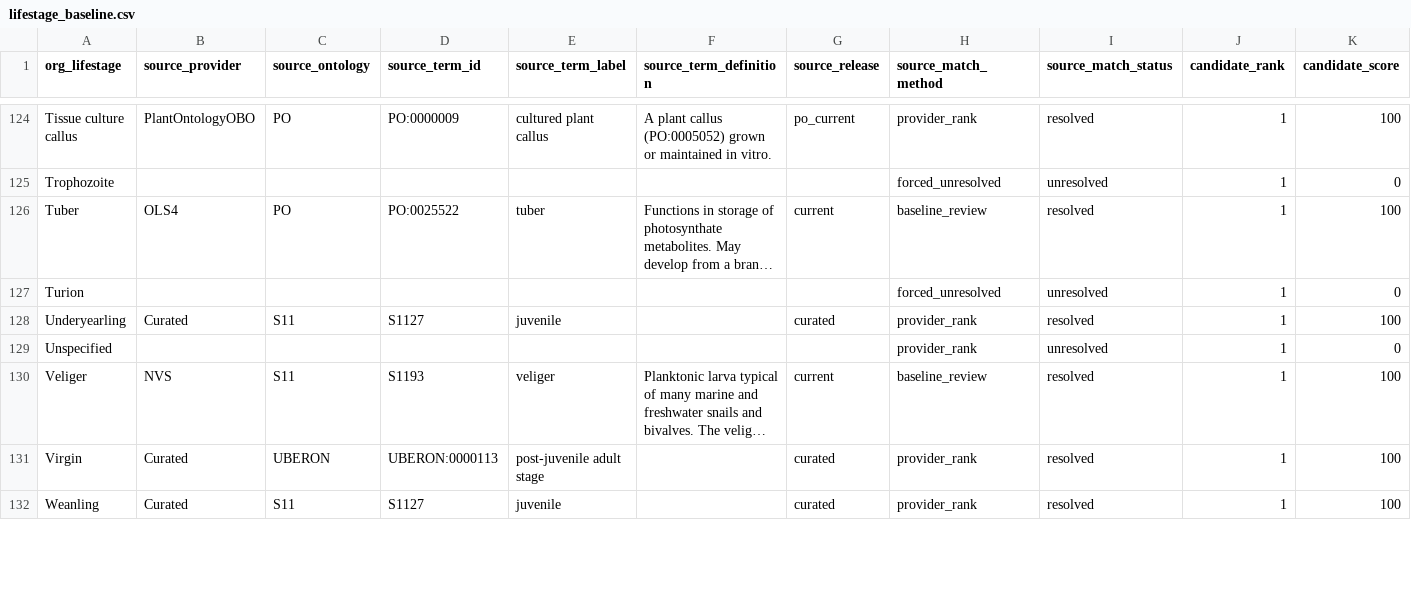
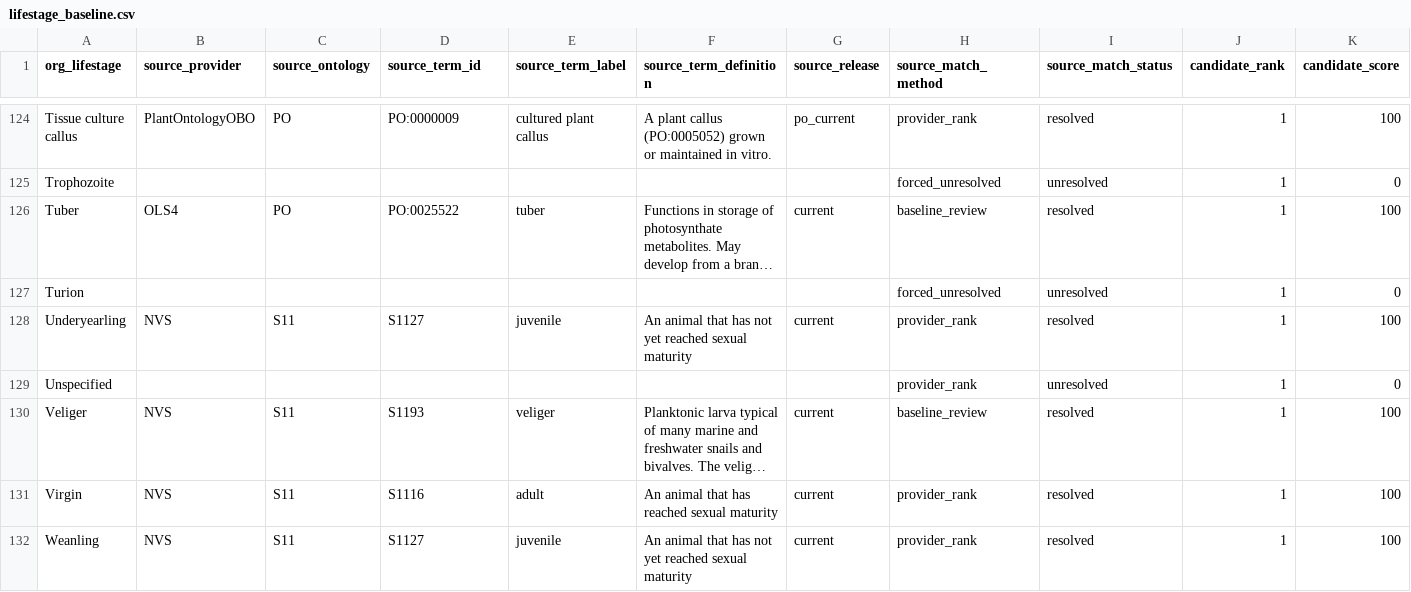
Before and after one commit to seanthimons/ComptoxR, a CSV file: inst/extdata/ecotox/lifestage_baseline.csv, drawn as a sheet; only a part is shown, gaps mark what is left out; long unchanged cells end in …; the diff covers the shown part only; the diff names each change by its address in the sheet, - before the commit and + after, or states it on an @@ line.

```diff
--- a/inst/extdata/ecotox/lifestage_baseline.csv
+++ b/inst/extdata/ecotox/lifestage_baseline.csv
-B128 (source_provider): Curated
+B128 (source_provider): NVS
-F128 (source_term_definition): (empty)
+F128 (source_term_definition): An animal that has not yet reached sexual maturity
-G128 (source_release): curated
+G128 (source_release): current
-B131:B132 (source_provider): Curated
+B131:B132 (source_provider): NVS
-C131 (source_ontology): UBERON
+C131 (source_ontology): S11
-D131 (source_term_id): UBERON:0000113
+D131 (source_term_id): S1116
-E131 (source_term_label): post-juvenile adult stage
+E131 (source_term_label): adult
-F131 (source_term_definition): (empty)
+F131 (source_term_definition): An animal that has reached sexual maturity
-G131:G132 (source_release): curated
+G131:G132 (source_release): current
-F132 (source_term_definition): (empty)
+F132 (source_term_definition): An animal that has not yet reached sexual maturity
```
Also changed, not shown: 64 edited cells elsewhere in this file, inst/extdata/ecotox/lifestage_curated_candidates.csv, inst/extdata/ecotox/lifestage_derivation.csv, 8 other files.
